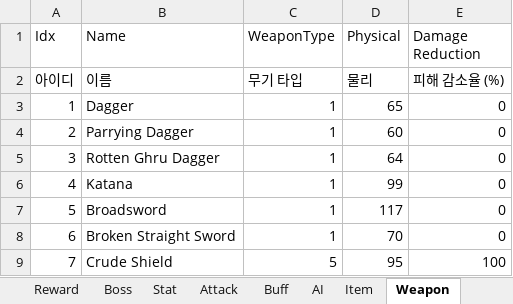
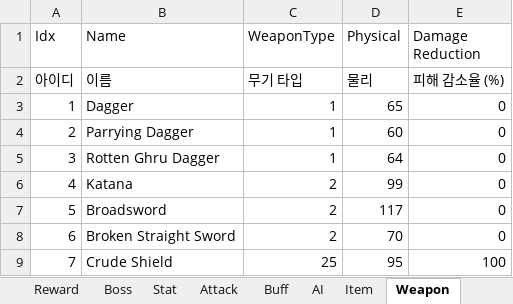
Before and after one commit to HumbleBird/PortPolio_Second, an Excel workbook: Document/MonsterHunter-Second-.xlsm, sheet Weapon, drawn as a sheet; values as stored, in another font and other column widths than the file's, no borders; the diff names each change by its address in the sheet, - before the commit and + after, or states it on an @@ line.

```diff
--- a/Document/MonsterHunter-Second-.xlsm (sheet Weapon)
+++ b/Document/MonsterHunter-Second-.xlsm (sheet Weapon)
-C6:C8 (WeaponType): 1
+C6:C8 (WeaponType): 2
-C9 (WeaponType): 5
+C9 (WeaponType): 25
```
Also changed, not shown: other sheet tabs, 25 other files.
